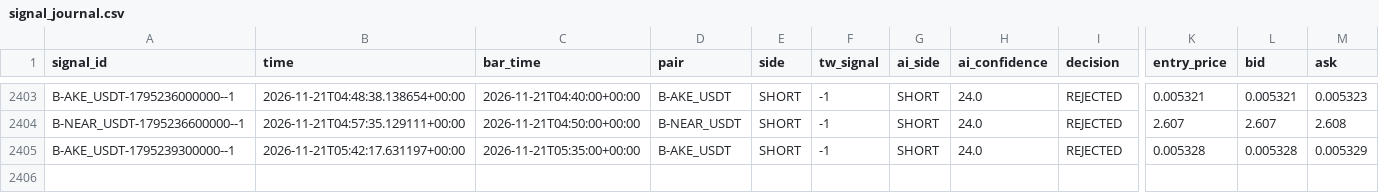
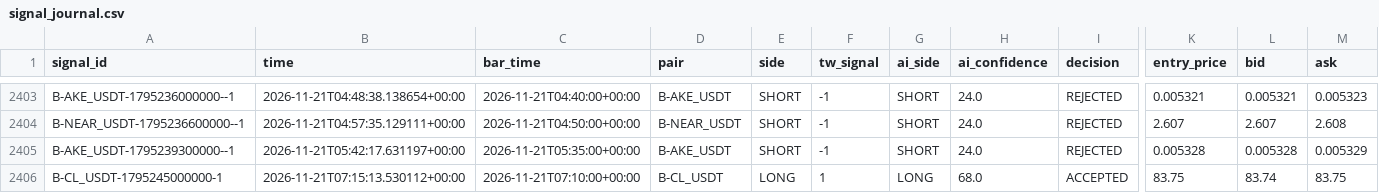
Before and after one commit to harnepal-hub/AMTE-Self-Evolving-Intraday-Trading-Engine, a CSV file: data/paper_live/signal_journal.csv, drawn as a sheet; only a part is shown, gaps mark what is left out; rows hold the shown columns only; the diff names each change by its address in the sheet, - before the commit and + after, or states it on an @@ line.

```diff
--- a/data/paper_live/signal_journal.csv
+++ b/data/paper_live/signal_journal.csv
+row 2406: B-CL_USDT-1795245000000-1 | 2026-11-21T07:15:13.530112+00:00 | 2026-11-21T07:10:00+00:00 | B-CL_USDT | LONG | 1 | LONG | 68.0 | ACCEPTED | 83.75 | 83.74 | 83.75
```
Also changed, not shown: 12 other files.
